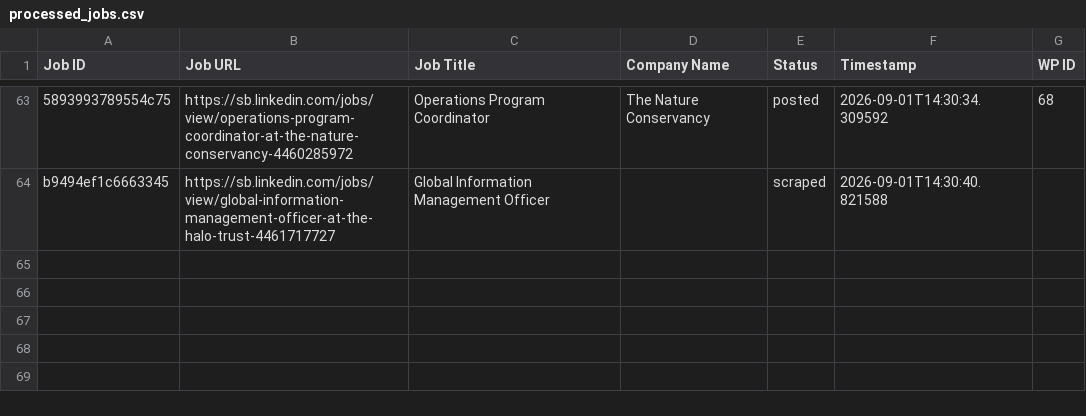
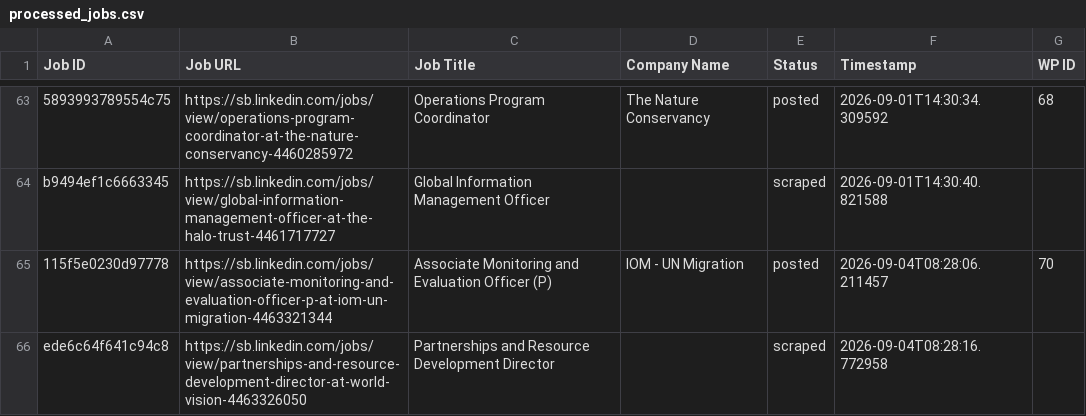
Before and after one commit to innovationinc2000/sb, a CSV file: processed_jobs.csv, drawn as a sheet; only a part is shown, gaps mark what is left out; the diff names each change by its address in the sheet, - before the commit and + after, or states it on an @@ line.

```diff
--- a/processed_jobs.csv
+++ b/processed_jobs.csv
+row 65: 115f5e0230d97778 | https://sb.linkedin.com/jobs/view/associate-monitoring-and-evaluation-officer-p-at-iom-un-migration-4463321344 | Associate Monitoring and Evaluation Officer (P) | IOM - UN Migration | posted | 2026-09-04T08:28:06.211457 | 70
+row 66: ede6c64f641c94c8 | https://sb.linkedin.com/jobs/view/partnerships-and-resource-development-director-at-world-vision-4463326050 | Partnerships and Resource Development Director |  | scraped | 2026-09-04T08:28:16.772958
```
